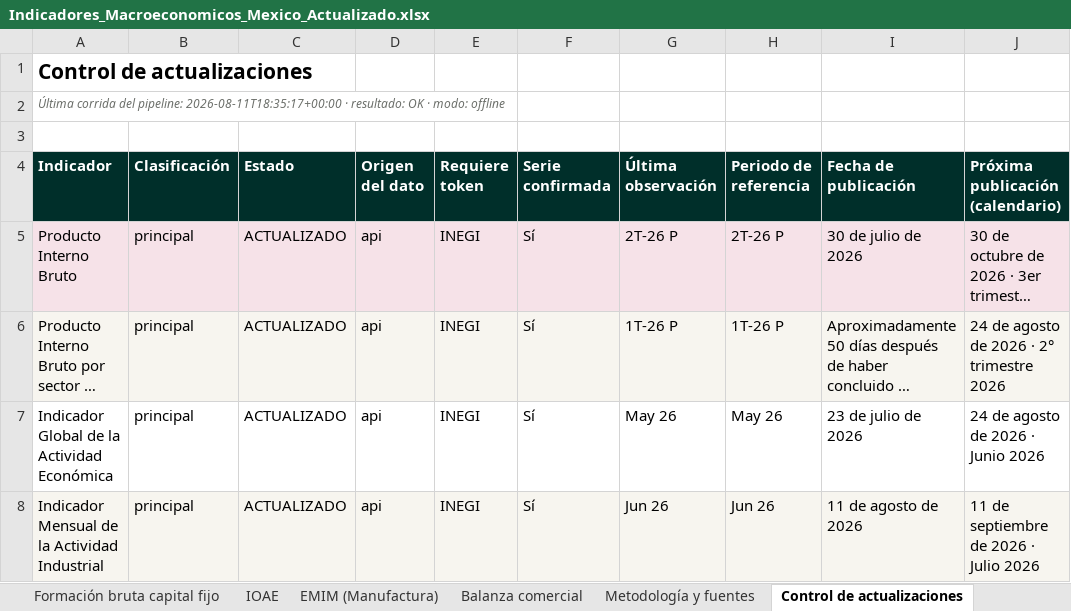
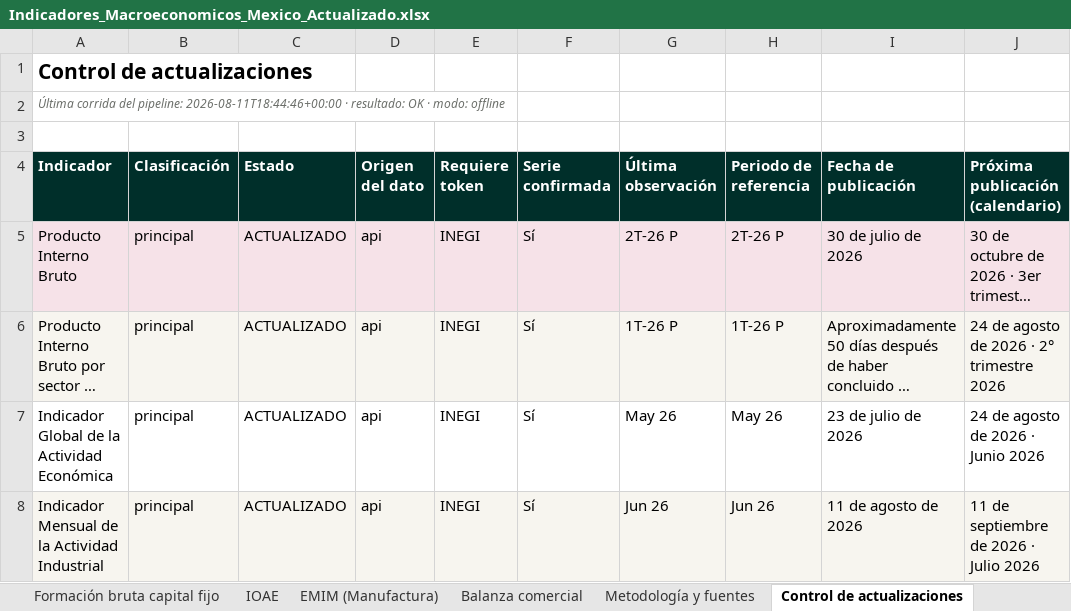
Before and after one commit to luisbuendiag/Indicadores_macroeconomicos_Mex, an Excel workbook: downloads/Indicadores_Macroeconomicos_Mexico_Actualizado.xlsx, sheet Control de actualizaciones, drawn as a sheet; only a part is shown; long unchanged cells end in …; values as stored, in another font and other column widths than the file's, no borders; the diff names each change by its address in the sheet, - before the commit and + after, or states it on an @@ line.

```diff
--- a/downloads/Indicadores_Macroeconomicos_Mexico_Actualizado.xlsx (sheet Control de actualizaciones)
+++ b/downloads/Indicadores_Macroeconomicos_Mexico_Actualizado.xlsx (sheet Control de actualizaciones)
-A2 (Indicador): …del pipeline: 2026-08-11T18:35:17+00:00 · resultado:…
+A2 (Indicador): …del pipeline: 2026-08-11T18:44:46+00:00 · resultado:…
```
Also changed, not shown: sheet Síntesis de coyuntura, downloads/indicadores/CONSUMO/CONSUMO_datos.xlsx, downloads/indicadores/DESOCUP/DESOCUP_datos.xlsx, 21 other files.
